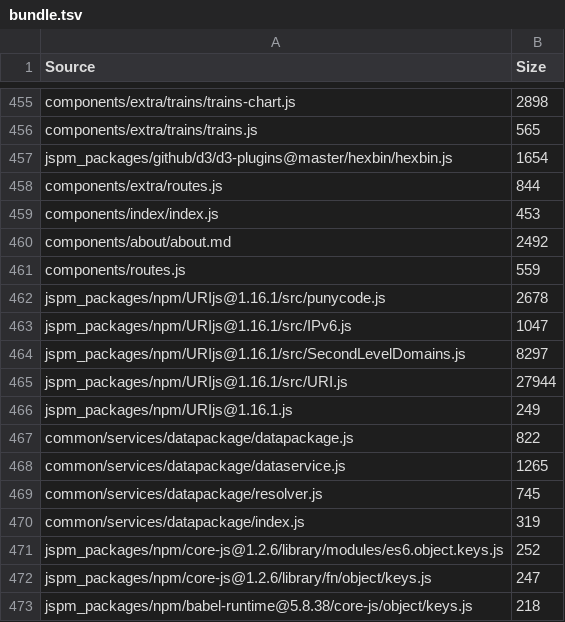
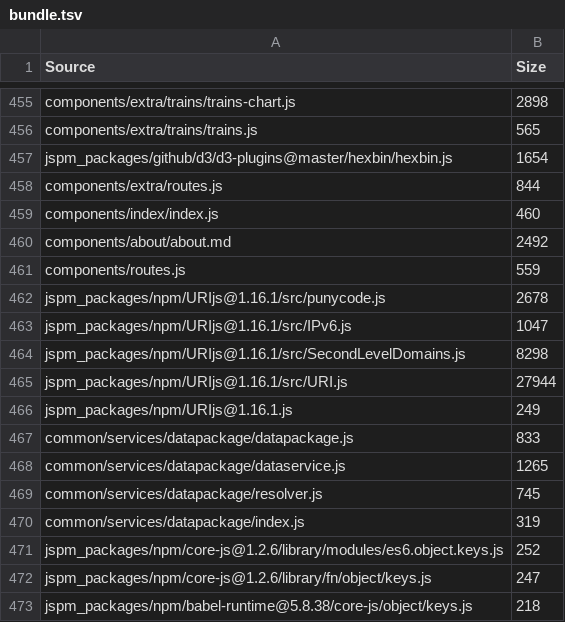
Before and after one commit to Hypercubed/Project-Chi, a TSV file: components/bundle.tsv, drawn as a sheet; only a part is shown, gaps mark what is left out.

```diff
--- a/components/bundle.tsv
+++ b/components/bundle.tsv
@@ -458,3 +458,3 @@ jspm_packages/github/d3/d3-plugins@master/hexbin/hexbin.js	1654
 components/extra/routes.js	844
-components/index/index.js	453
+components/index/index.js	460
 components/about/about.md	2492
@@ -463,6 +463,6 @@ jspm_packages/npm/URIjs@1.16.1/src/punycode.js	2678
 jspm_packages/npm/URIjs@1.16.1/src/IPv6.js	1047
-jspm_packages/npm/URIjs@1.16.1/src/SecondLevelDomains.js	8297
+jspm_packages/npm/URIjs@1.16.1/src/SecondLevelDomains.js	8298
 jspm_packages/npm/URIjs@1.16.1/src/URI.js	27944
 jspm_packages/npm/URIjs@1.16.1.js	249
-common/services/datapackage/datapackage.js	822
+common/services/datapackage/datapackage.js	833
 common/services/datapackage/dataservice.js	1265
```
Also changed, not shown: 10 other files.
